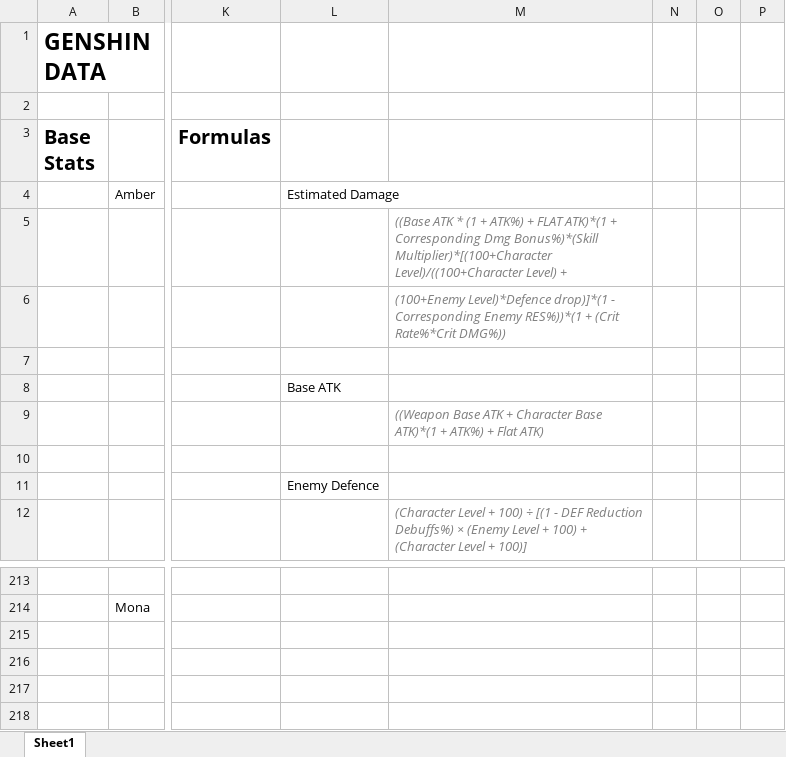
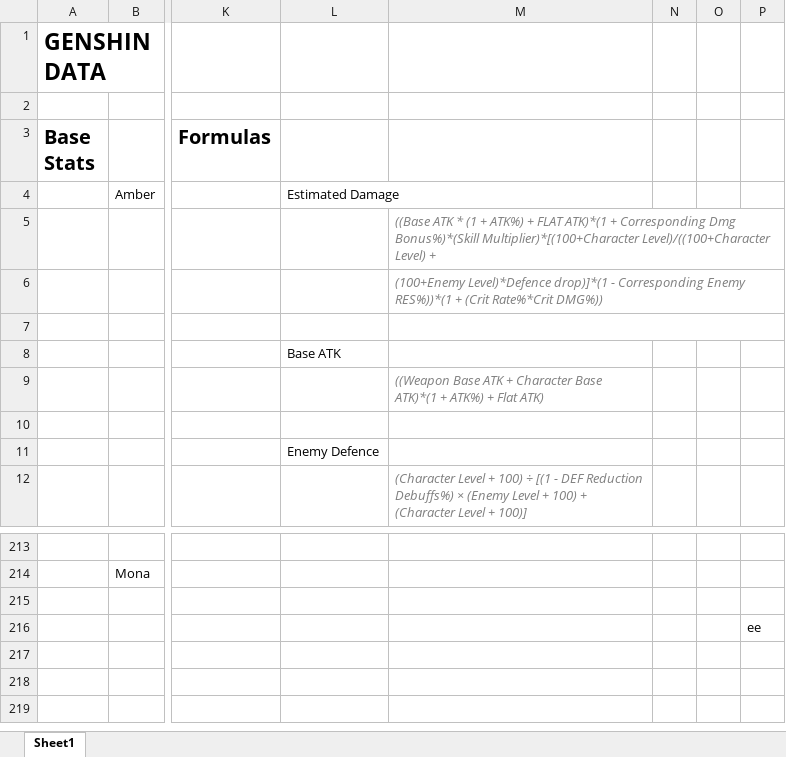
Before and after one commit to acosa188/genshin-crafting-table, an Excel workbook: data/Genshin Impact Data.xlsx, sheet Sheet1, drawn as a sheet; only a part is shown, gaps mark what is left out; the shorter side is filled out with more unchanged rows; values as stored, in another font and other column widths than the file's, no borders; the diff names each change by its address in the sheet, - before the commit and + after, or states it on an @@ line.

Commit message:
added changes

```diff
--- a/data/Genshin Impact Data.xlsx (sheet Sheet1)
+++ b/data/Genshin Impact Data.xlsx (sheet Sheet1)
+M5:P5 merged
+M6:P6 merged
+M7:P7 merged
-P216: (empty)
+P216: ee
```
